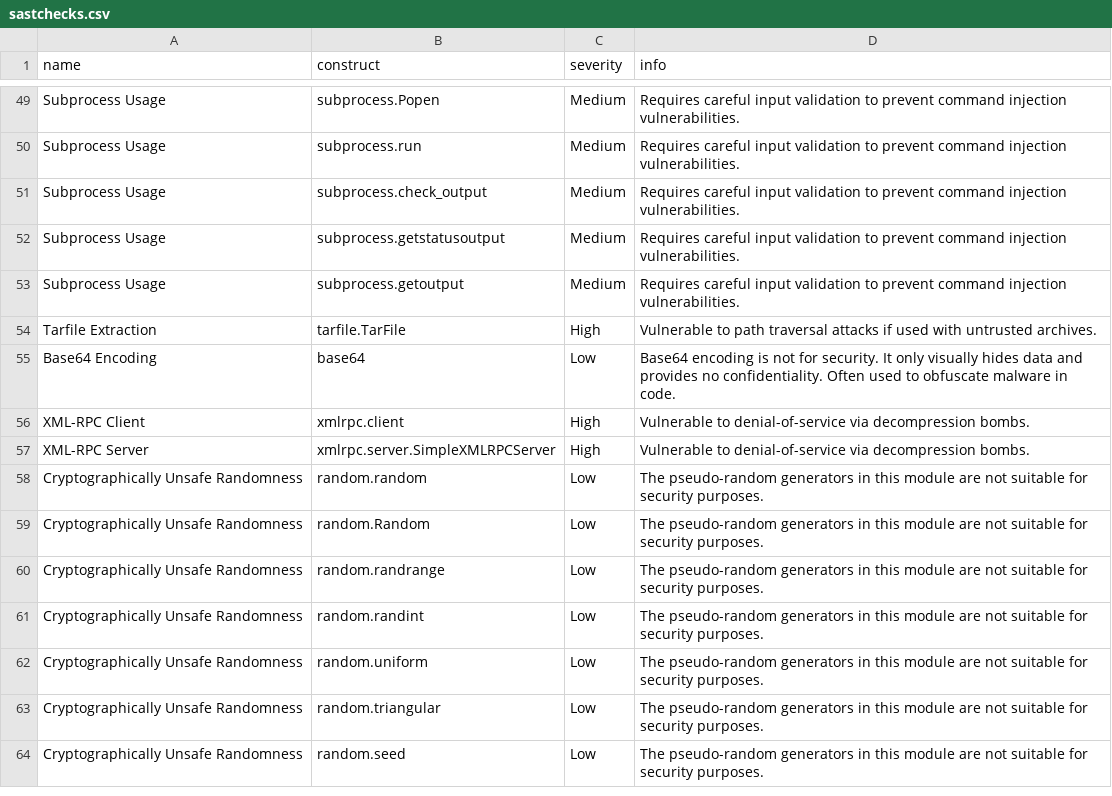
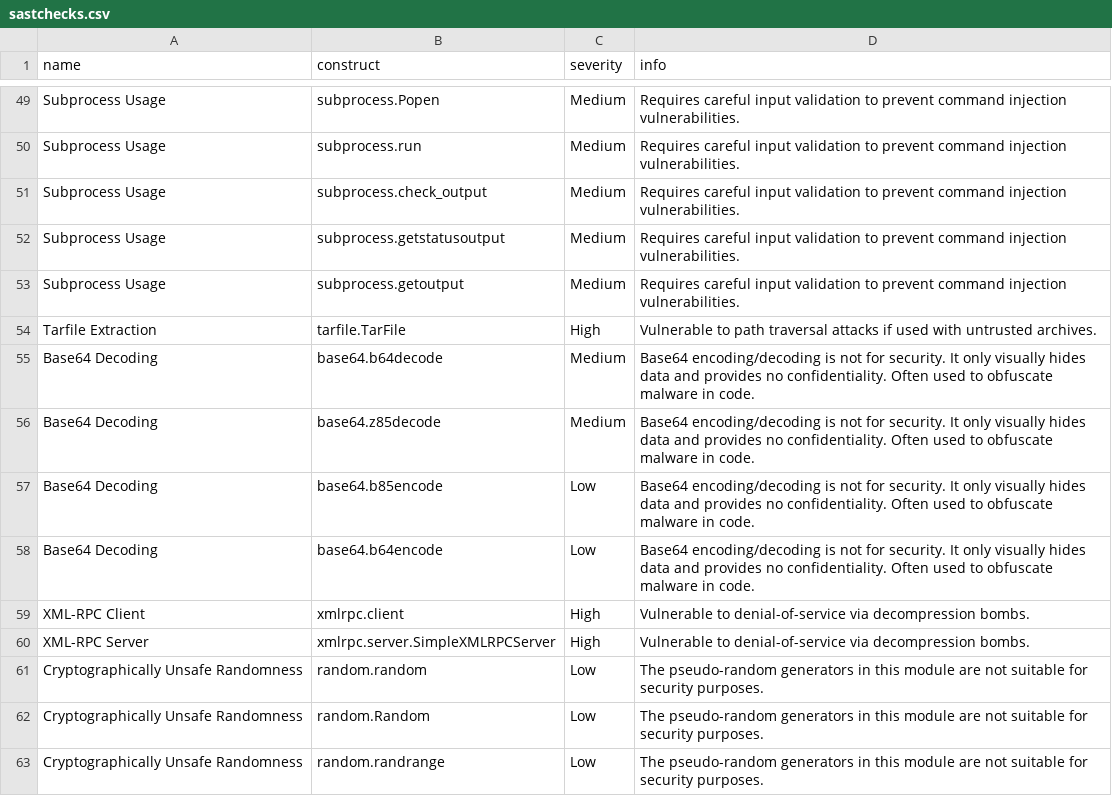
Before and after one commit to nocomplexity/codeaudit, a CSV file: src/codeaudit/data/sastchecks.csv, drawn as a sheet; only a part is shown, gaps mark what is left out; the shorter side is filled out with more unchanged rows.

```diff
--- a/src/codeaudit/data/sastchecks.csv
+++ b/src/codeaudit/data/sastchecks.csv
@@ -54,3 +54,6 @@ Subprocess Usage,subprocess.getoutput,Medium,Requires careful input validation t
 Tarfile Extraction,tarfile.TarFile,High,Vulnerable to path traversal attacks if used with untrusted archives.
-Base64 Encoding ,base64,Low,"Base64 encoding is not for security. It only visually hides data and provides no confidentiality. Often used to obfuscate malware in code."
+Base64 Decoding ,base64.b64decode,Medium,"Base64 encoding/decoding is not for security. It only visually hides data and provides no confidentiality. Often used to obfuscate malware in code."
+Base64 Decoding ,base64.z85decode,Medium,Base64 encoding/decoding is not for security. It only visually hides data and provides no confidentiality. Often used to obfuscate malware in code.
+Base64 Decoding ,base64.b85encode,Low,Base64 encoding/decoding is not for security. It only visually hides data and provides no confidentiality. Often used to obfuscate malware in code.
+Base64 Decoding ,base64.b64encode,Low,Base64 encoding/decoding is not for security. It only visually hides data and provides no confidentiality. Often used to obfuscate malware in code.
 XML-RPC Client,xmlrpc.client,High,Vulnerable to denial-of-service via decompression bombs.
```
Also changed, not shown: 7 other files.
